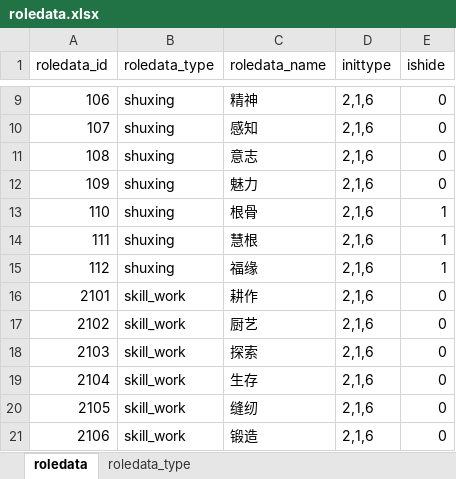
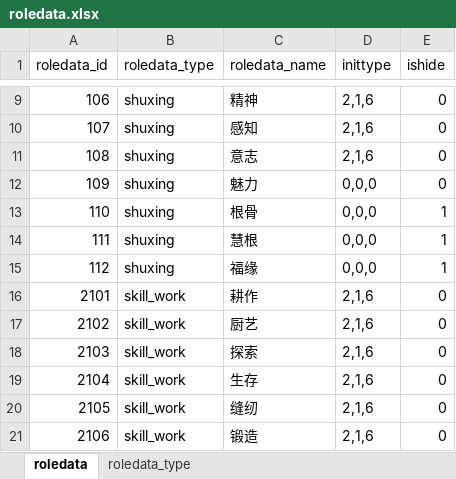
Before and after one commit to xiao1niu/xiuzhen, an Excel workbook: 工具/roledata.xlsx, sheet roledata, drawn as a sheet; only a part is shown, gaps mark what is left out; values as stored, in another font and other column widths than the file's, no borders; the diff names each change by its address in the sheet, - before the commit and + after, or states it on an @@ line.

```diff
--- a/工具/roledata.xlsx (sheet roledata)
+++ b/工具/roledata.xlsx (sheet roledata)
-D12:D15 (inittype): 2,1,6
+D12:D15 (inittype): 0,0,0
```
Also changed, not shown: sheet roledata_type, 40 other files.
